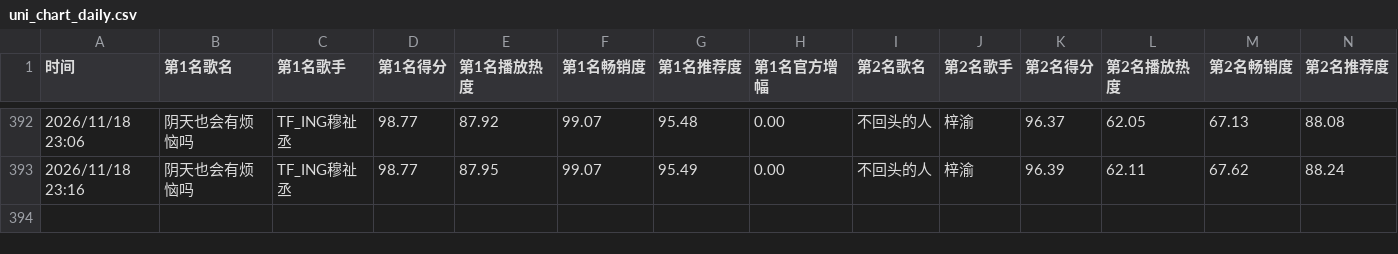
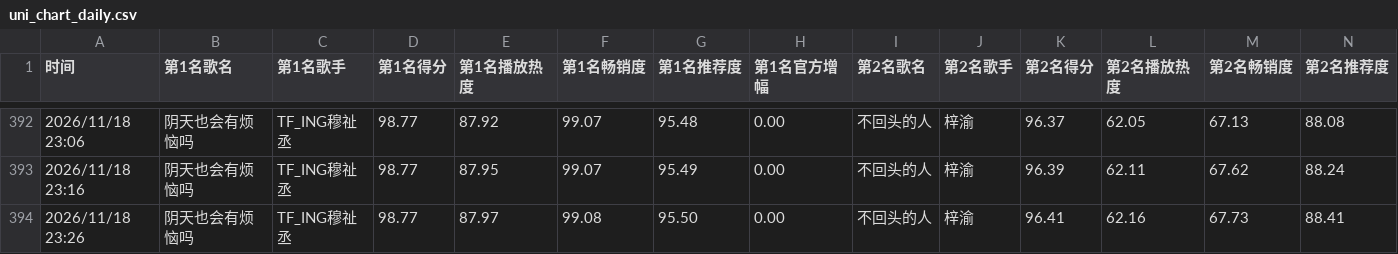
Before and after one commit to haanhaanL/uni-chart-data, a CSV file: uni_chart_daily.csv, drawn as a sheet; only a part is shown, gaps mark what is left out; rows hold the shown columns only; the diff names each change by its address in the sheet, - before the commit and + after, or states it on an @@ line.

```diff
--- a/uni_chart_daily.csv
+++ b/uni_chart_daily.csv
+row 394: 2026/11/18 23:26 | 阴天也会有烦恼吗 | TF_ING穆祉丞 | 98.77 | 87.97 | 99.08 | 95.50 | 0.00 | 不回头的人 | 梓渝 | 96.41 | 62.16 | 67.73 | 88.41
```
Also changed, not shown: uni_chart_weekly.csv.
